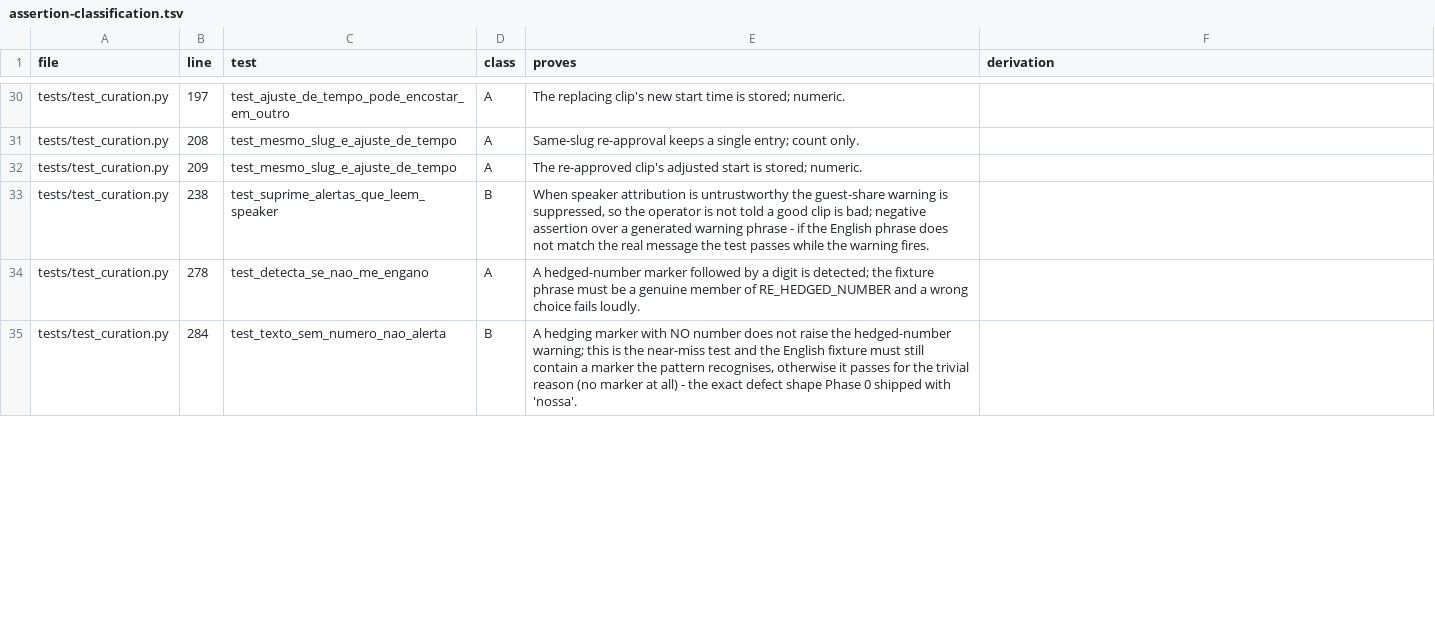
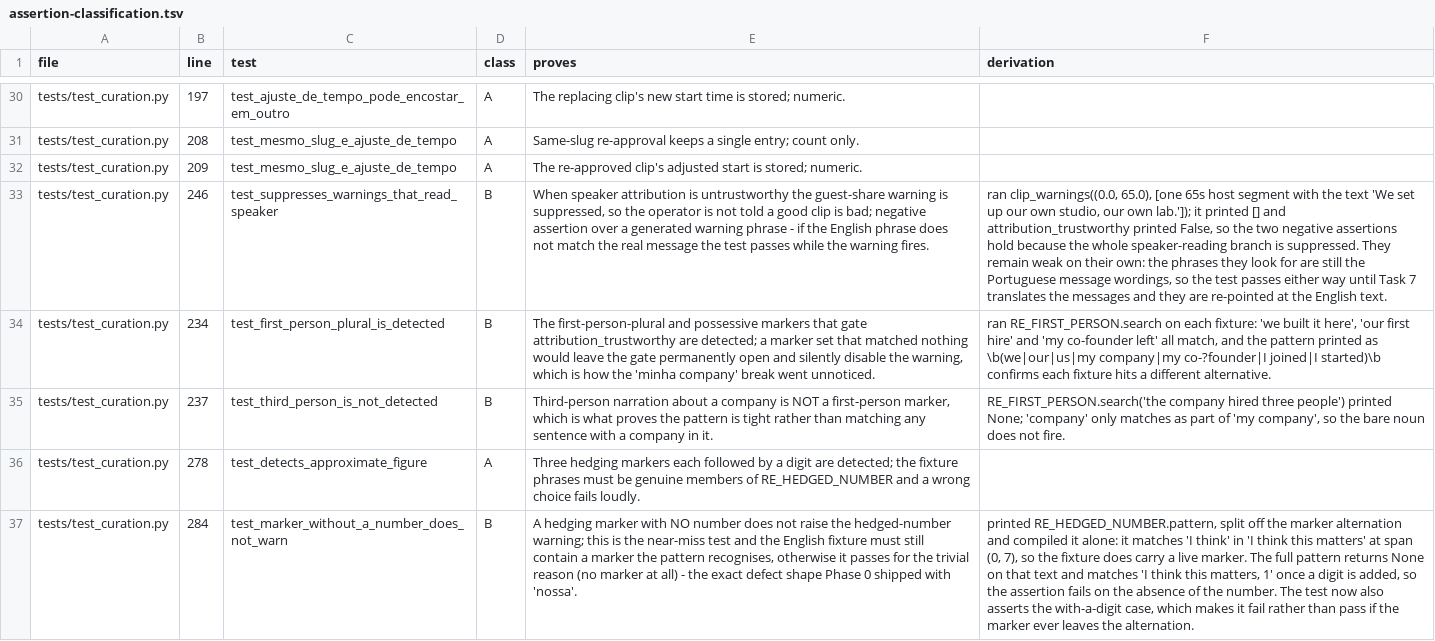
Before and after one commit to fernandoduro/talaria, a TSV file: docs/plans/phase-1-inputs/assertion-classification.tsv, drawn as a sheet; only a part is shown, gaps mark what is left out; addresses are those after the commit; the diff covers the shown part only; the diff names each change by its address in the sheet, - before the commit and + after, or states it on an @@ line.

```diff
--- a/docs/plans/phase-1-inputs/assertion-classification.tsv
+++ b/docs/plans/phase-1-inputs/assertion-classification.tsv
-B33 (line): 238
+B33 (line): 246
-C33 (test): test_suprime_alertas_que_leem_speaker
+C33 (test): test_suppresses_warnings_that_read_speaker
-F33 (derivation): (empty)
+F33 (derivation): ran clip_warnings((0.0, 65.0), [one 65s host segment with the text 'We set up our own studio, our own lab.']); it printed [] and attribution_trustworthy printed False, so the two negative assertions hold because the whole speaker-reading branch is suppressed. They remain weak on their own: the phrases they look for are still the Portuguese message wordings, so the test passes either way until Task 7 translates the messages and they are re-pointed at the English text.
+row 34: tests/test_curation.py | 234 | test_first_person_plural_is_detected | B | The first-person-plural and possessive markers that gate attribution_trustworthy are detected; a marker set that matched nothing would leave the gate permanently open and silently disable the warning, which is how the 'minha company' break went unnoticed. | ran RE_FIRST_PERSON.search on each fixture: 'we built it here', 'our first hire' and 'my co-founder left' all match, and the pattern printed as \b(we|our|us|my company|my co-?founder|I joined|I started)\b confirms each fixture hits a different alternative.
+row 35: tests/test_curation.py | 237 | test_third_person_is_not_detected | B | Third-person narration about a company is NOT a first-person marker, which is what proves the pattern is tight rather than matching any sentence with a company in it. | RE_FIRST_PERSON.search('the company hired three people') printed None; 'company' only matches as part of 'my company', so the bare noun does not fire.
-C36 (test): test_detecta_se_nao_me_engano
+C36 (test): test_detects_approximate_figure
-E36 (proves): A hedged-number marker followed by a digit is detected; the fixture phrase must be a genuine member of RE_HEDGED_NUMBER…
+E36 (proves): Three hedging markers each followed by a digit are detected; the fixture phrases must be genuine members of RE_HEDGED_NUMBER…
-C37 (test): test_texto_sem_numero_nao_alerta
+C37 (test): test_marker_without_a_number_does_not_warn
-F37 (derivation): (empty)
+F37 (derivation): printed RE_HEDGED_NUMBER.pattern, split off the marker alternation and compiled it alone: it matches 'I think' in 'I think this matters' at span (0, 7), so the fixture does carry a live marker. The full pattern returns None on that text and matches 'I think this matters, 1' once a digit is added, so the assertion fails on the absence of the number. The test now also asserts the with-a-digit case, which makes it fail rather than pass if the marker ever leaves the alternation.
```
Also changed, not shown: 1 removed row and 17 edited cells elsewhere in this file, 6 other files.
